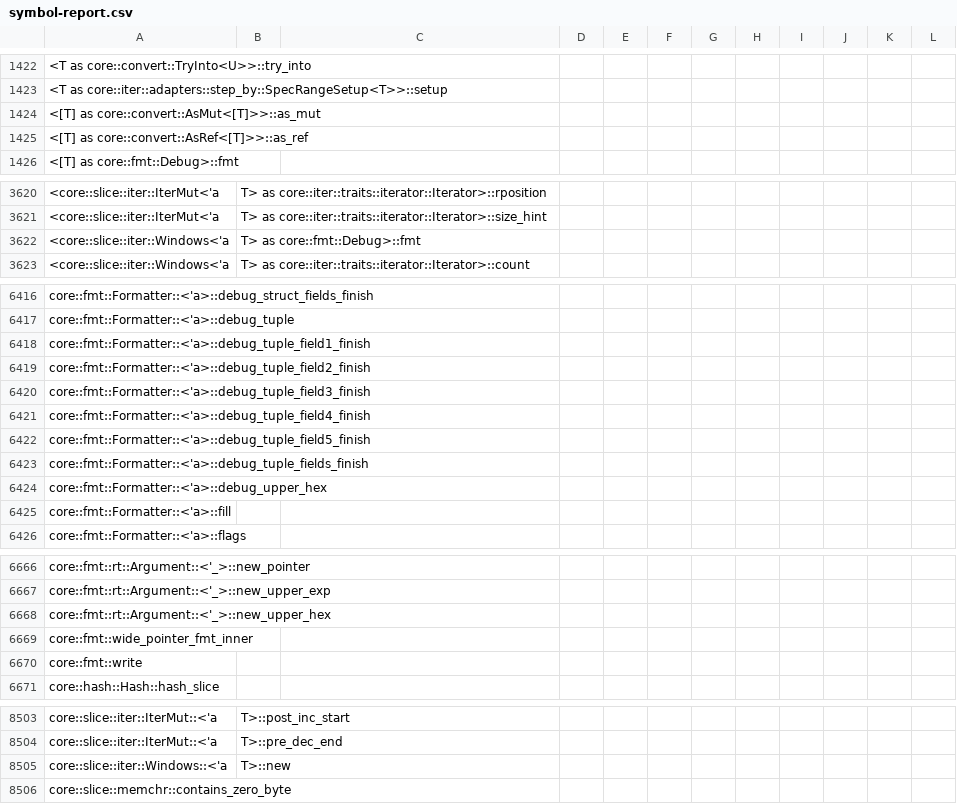
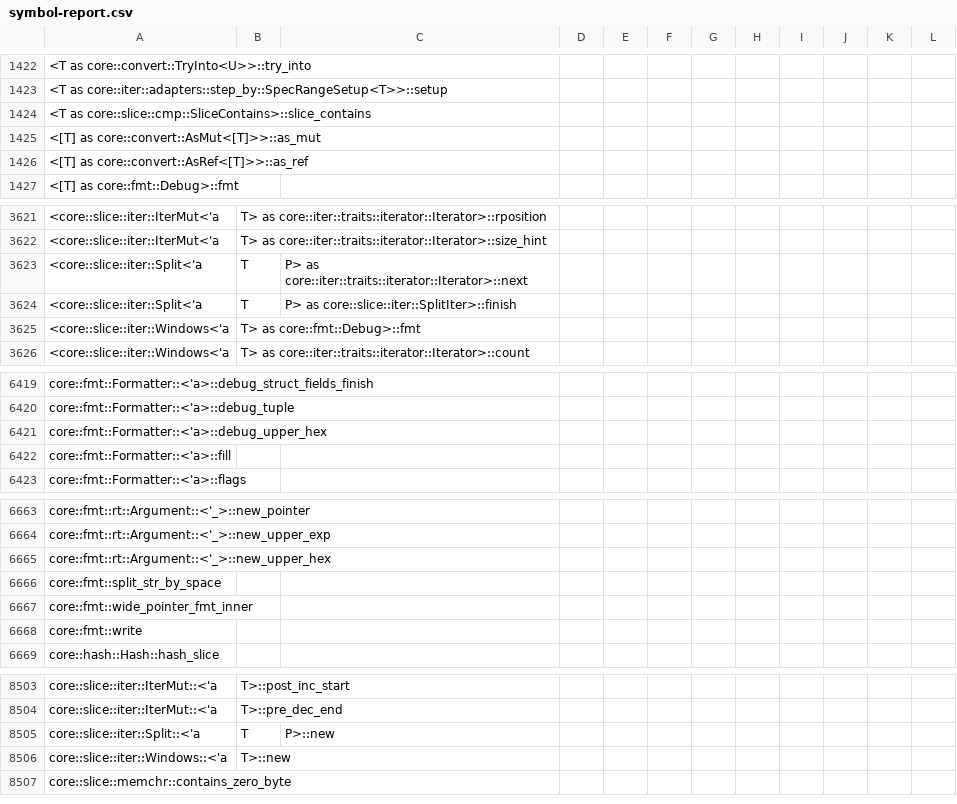
Before and after one commit to ferrocene/ferrocene, a CSV file: ferrocene/doc/symbol-report.csv, drawn as a sheet; only a part is shown, gaps mark what is left out; removed rows and columns are numbered as before the commit, all else as after; the diff covers the shown part only; the diff names each change by its address in the sheet, - before the commit and + after, or states it on an @@ line.

Commit message:
Bless symbol-report

```diff
--- a/ferrocene/doc/symbol-report.csv
+++ b/ferrocene/doc/symbol-report.csv
+row 1424: <T as core::slice::cmp::SliceContains>::slice_contains
+row 3623: <core::slice::iter::Split<'a | T | P> as core::iter::traits::iterator::Iterator>::next
+row 3624: <core::slice::iter::Split<'a | T | P> as core::slice::iter::SplitIter>::finish
-row 6418: core::fmt::Formatter::<'a>::debug_tuple_field1_finish
-row 6419: core::fmt::Formatter::<'a>::debug_tuple_field2_finish
-row 6420: core::fmt::Formatter::<'a>::debug_tuple_field3_finish
-row 6421: core::fmt::Formatter::<'a>::debug_tuple_field4_finish
-row 6422: core::fmt::Formatter::<'a>::debug_tuple_field5_finish
-row 6423: core::fmt::Formatter::<'a>::debug_tuple_fields_finish
+row 6666: core::fmt::split_str_by_space
+row 8505: core::slice::iter::Split::<'a | T | P>::new
```
Also changed, not shown: 4 added rows elsewhere in this file.
